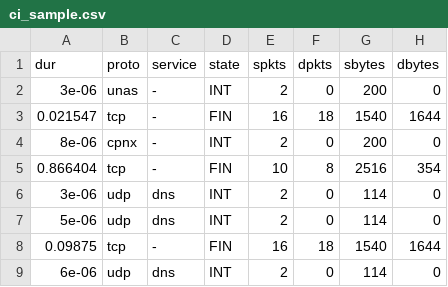
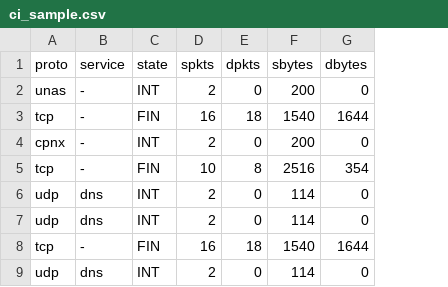
Before and after one commit to Tudu33/ML_laba, a CSV file: data/ci_sample.csv, drawn as a sheet; only a part is shown; the diff names each change by its address in the sheet, - before the commit and + after, or states it on an @@ line.

Commit message:
test: break data schema to trigger Data Gate

```diff
--- a/data/ci_sample.csv
+++ b/data/ci_sample.csv
-column A (dur), rows 2-9: 3e-06 | 0.021547 | 8e-06 | 0.866404 | 3e-06 | 5e-06 | 0.09875 | 6e-06
```
